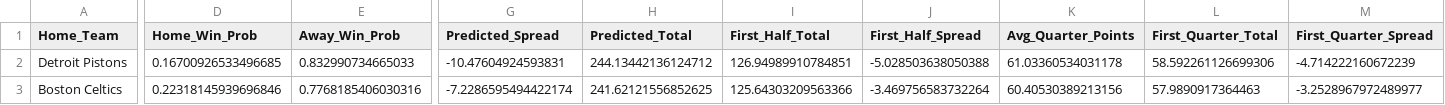
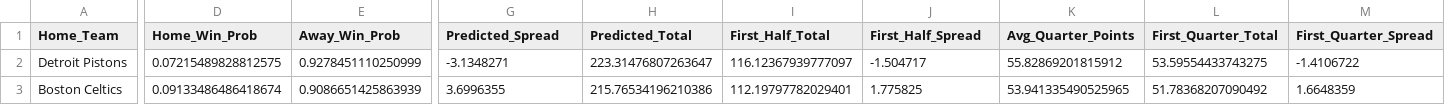
Before and after one commit to diego-mercadoc/NBA, a CSV file: predictions.csv, drawn as a sheet; only a part is shown, gaps mark what is left out; the diff covers the shown part only; the diff names each change by its address in the sheet, - before the commit and + after, or states it on an @@ line.

Commit message:
Enhance NBA prediction models with optimized ensemble learning and advanced feature engineering. Updated model parameters for improved accuracy, added new ensemble configurations, and refined value rating calculations. Enhanced predictions for first half and quarter totals, and improved confidence-based bet filtering. Updated README with model performance metrics and recent updates. Added XGBoost and LightGBM dependencies to requirements.

```diff
--- a/predictions.csv
+++ b/predictions.csv
-D2 (Home_Win_Prob): 0.16700926533496685
+D2 (Home_Win_Prob): 0.07215489828812575
-E2 (Away_Win_Prob): 0.832990734665033
+E2 (Away_Win_Prob): 0.9278451110250999
-G2 (Predicted_Spread): -10.47604924593831
+G2 (Predicted_Spread): -3.1348271
-H2 (Predicted_Total): 244.13442136124712
+H2 (Predicted_Total): 223.31476807263647
-I2 (First_Half_Total): 126.94989910784851
+I2 (First_Half_Total): 116.12367939777097
-J2 (First_Half_Spread): -5.028503638050388
+J2 (First_Half_Spread): -1.504717
-K2 (Avg_Quarter_Points): 61.03360534031178
+K2 (Avg_Quarter_Points): 55.82869201815912
-L2 (First_Quarter_Total): 58.592261126699306
+L2 (First_Quarter_Total): 53.59554433743275
-M2 (First_Quarter_Spread): -4.714222160672239
+M2 (First_Quarter_Spread): -1.4106722
-D3 (Home_Win_Prob): 0.22318145939696846
+D3 (Home_Win_Prob): 0.09133486486418674
-E3 (Away_Win_Prob): 0.7768185406030316
+E3 (Away_Win_Prob): 0.9086651425863939
-G3 (Predicted_Spread): -7.2286595494422174
+G3 (Predicted_Spread): 3.6996355
-H3 (Predicted_Total): 241.62121556852625
+H3 (Predicted_Total): 215.76534196210386
-I3 (First_Half_Total): 125.64303209563366
+I3 (First_Half_Total): 112.19797782029401
-J3 (First_Half_Spread): -3.469756583732264
+J3 (First_Half_Spread): 1.775825
-K3 (Avg_Quarter_Points): 60.40530389213156
+K3 (Avg_Quarter_Points): 53.941335490525965
-L3 (First_Quarter_Total): 57.9890917364463
+L3 (First_Quarter_Total): 51.78368207090492
-M3 (First_Quarter_Spread): -3.2528967972489977
+M3 (First_Quarter_Spread): 1.6648359
```
Also changed, not shown: 48 edited cells elsewhere in this file, 8 other files.
